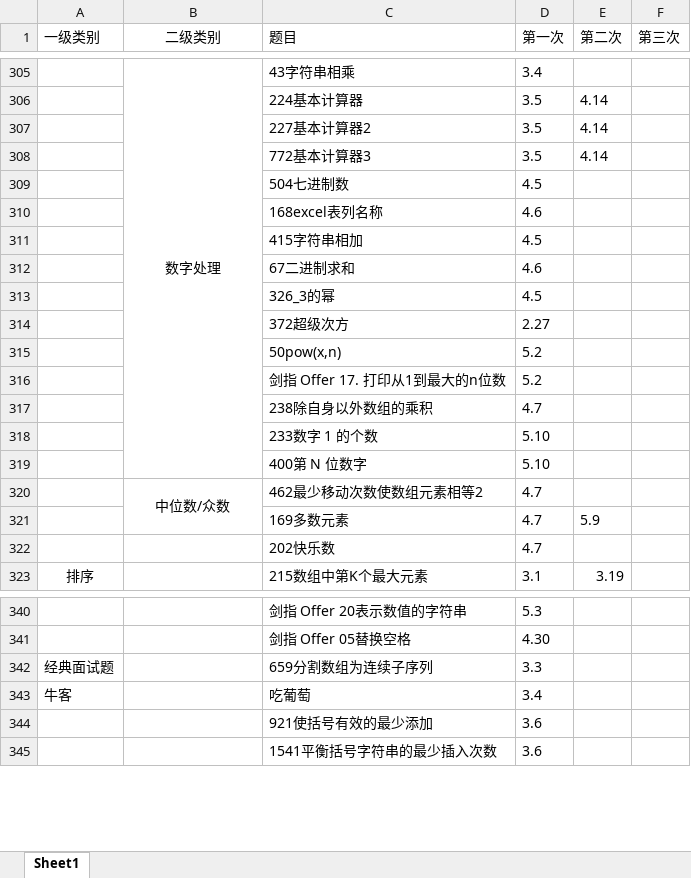
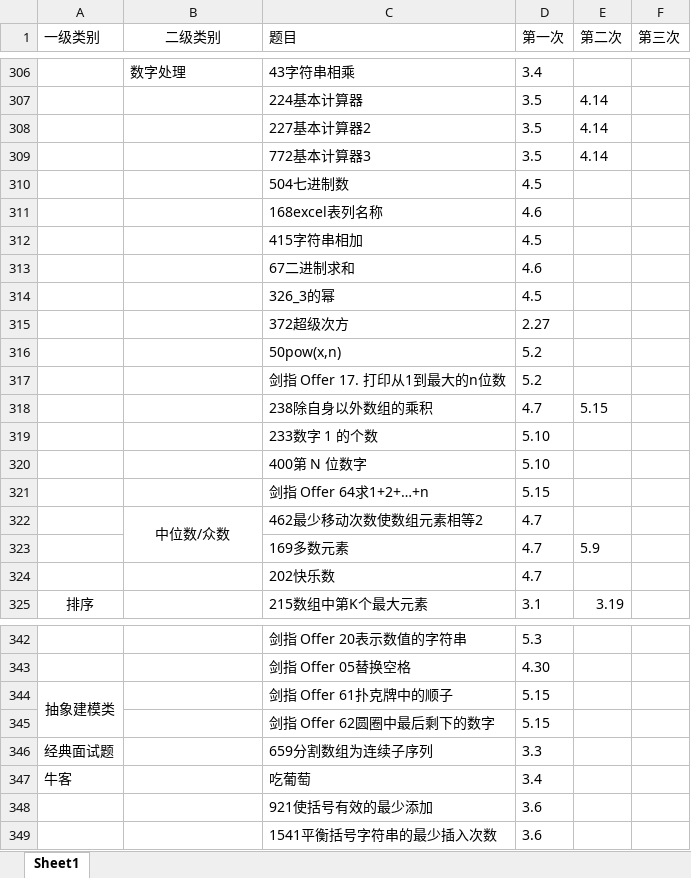
Before and after one commit to lisan97/leetcode, an Excel workbook: 时间表.xlsx, sheet Sheet1, drawn as a sheet; only a part is shown, gaps mark what is left out; values as stored, in another font and other column widths than the file's, no borders; removed rows and columns are numbered as before the commit, all else as after; the diff covers the shown part only; the diff names each change by its address in the sheet, - before the commit and + after, or states it on an @@ line.

```diff
--- a/时间表.xlsx (sheet Sheet1)
+++ b/时间表.xlsx (sheet Sheet1)
-B306 alignment: center
+B306 alignment: left
-B305:B319 merged
-E318 (第二次): (empty)
+E318 (第二次): 5.15
+row 321:  |  | 剑指 Offer 64求1+2+…+n | 5.15
+row 344: 抽象建模类 |  | 剑指 Offer 61扑克牌中的顺子 | 5.15
+row 345:  |  | 剑指 Offer 62圆圈中最后剩下的数字 | 5.15
```
Also changed, not shown: 1 added row, 1 edited cell, cell formats and merged cells elsewhere in this sheet, 面经出现.xlsx, 6 other files.
